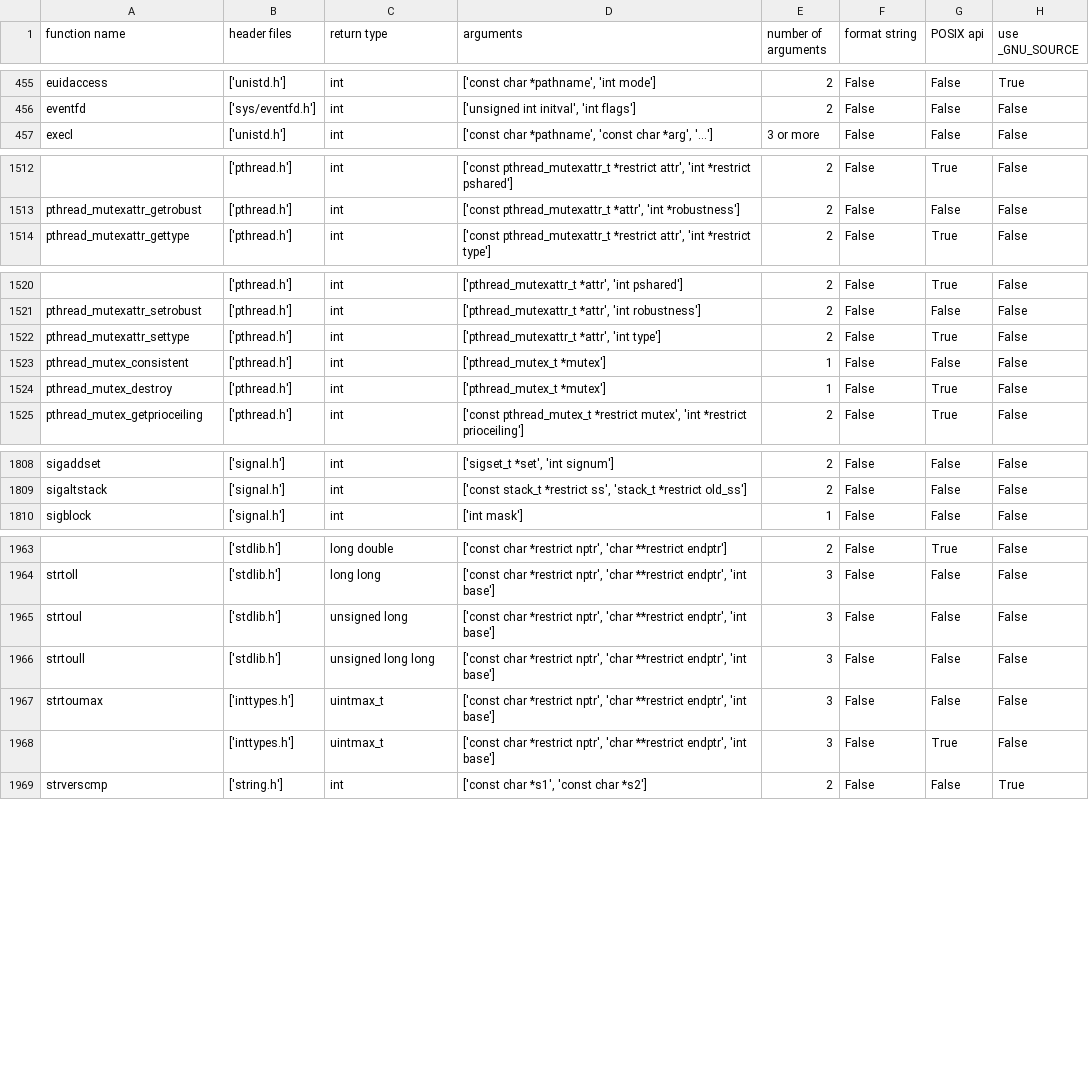
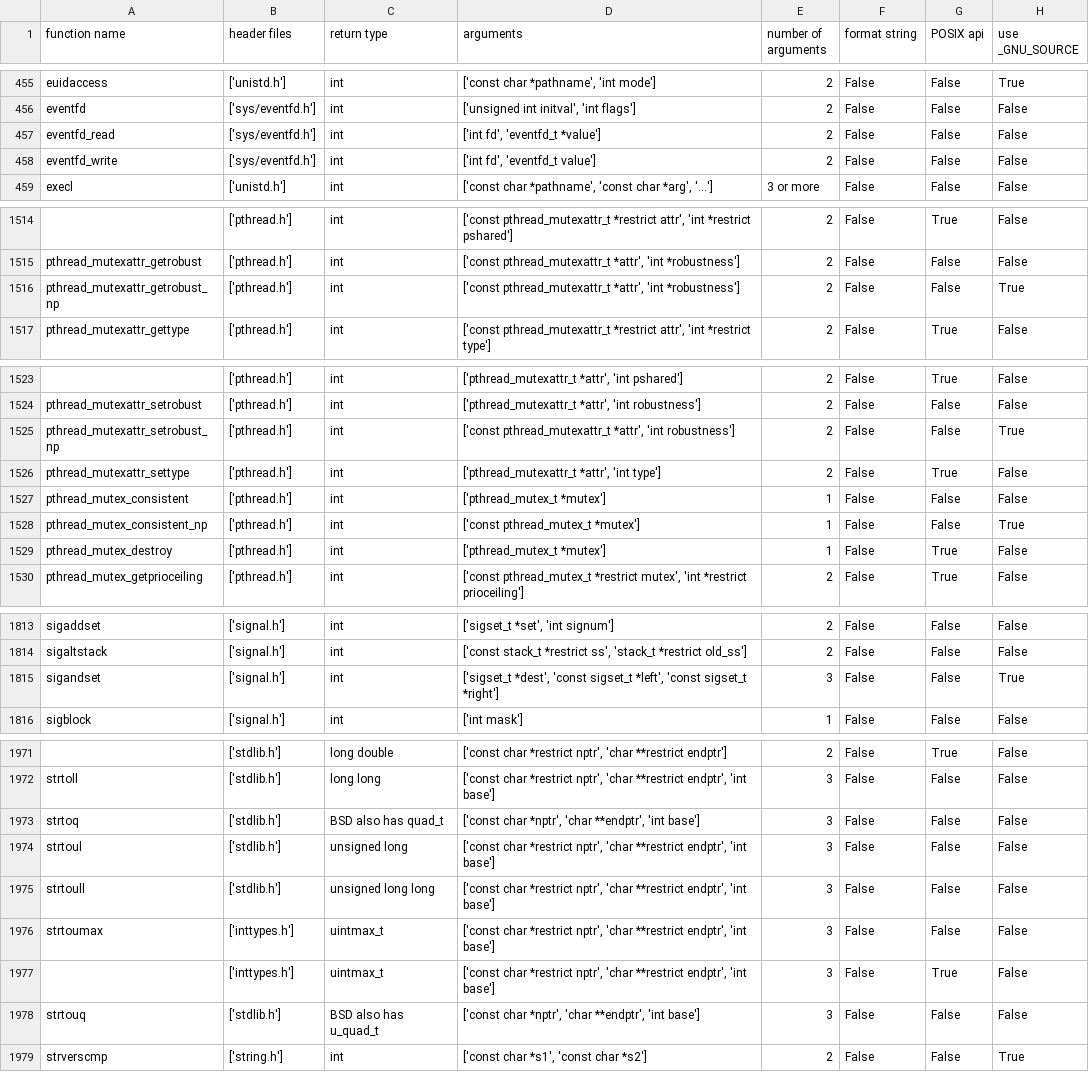
Before and after one commit to jeun-990806/manPageCrawler, a CSV file: result.csv, drawn as a sheet; only a part is shown, gaps mark what is left out; the diff covers the shown part only; the diff names each change by its address in the sheet, - before the commit and + after, or states it on an @@ line.

```diff
--- a/result.csv
+++ b/result.csv
+row 457: eventfd_read | ['sys/eventfd.h'] | int | ['int fd', 'eventfd_t *value'] | 2 | False | False | False
+row 458: eventfd_write | ['sys/eventfd.h'] | int | ['int fd', 'eventfd_t value'] | 2 | False | False | False
+row 1516: pthread_mutexattr_getrobust_np | ['pthread.h'] | int | ['const pthread_mutexattr_t *attr', 'int *robustness'] | 2 | False | False | True
+row 1525: pthread_mutexattr_setrobust_np | ['pthread.h'] | int | ['const pthread_mutexattr_t *attr', 'int robustness'] | 2 | False | False | True
+row 1528: pthread_mutex_consistent_np | ['pthread.h'] | int | ['const pthread_mutex_t *mutex'] | 1 | False | False | True
+row 1815: sigandset | ['signal.h'] | int | ['sigset_t *dest', 'const sigset_t *left', 'const sigset_t *right'] | 3 | False | False | True
+row 1973: strtoq | ['stdlib.h'] | BSD also has quad_t | ['const char *nptr', 'char **endptr', 'int base'] | 3 | False | False | False
+row 1978: strtouq | ['stdlib.h'] | BSD also has u_quad_t | ['const char *nptr', 'char **endptr', 'int base'] | 3 | False | False | False
```
Also changed, not shown: 3 added rows elsewhere in this file, 9 other files.
